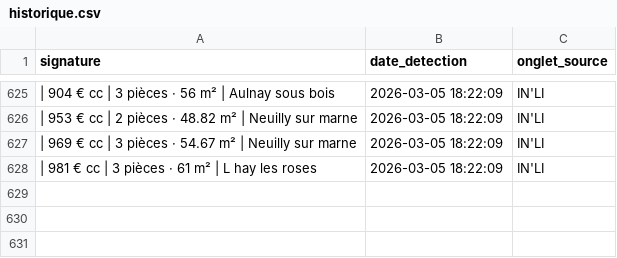
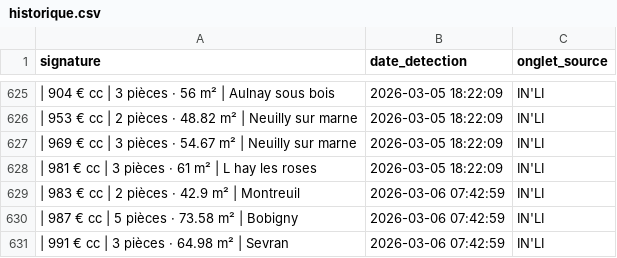
Before and after one commit to Yagalo2004/alin-bot, a CSV file: historique.csv, drawn as a sheet; only a part is shown, gaps mark what is left out; the diff names each change by its address in the sheet, - before the commit and + after, or states it on an @@ line.

Commit message:
Mise à jour des offres vues

```diff
--- a/historique.csv
+++ b/historique.csv
+row 629: | 983 € cc | 2 pièces · 42.9 m² | Montreuil | 2026-03-06 07:42:59 | IN'LI
+row 630: | 987 € cc | 5 pièces · 73.58 m² | Bobigny | 2026-03-06 07:42:59 | IN'LI
+row 631: | 991 € cc | 3 pièces · 64.98 m² | Sevran | 2026-03-06 07:42:59 | IN'LI
```
